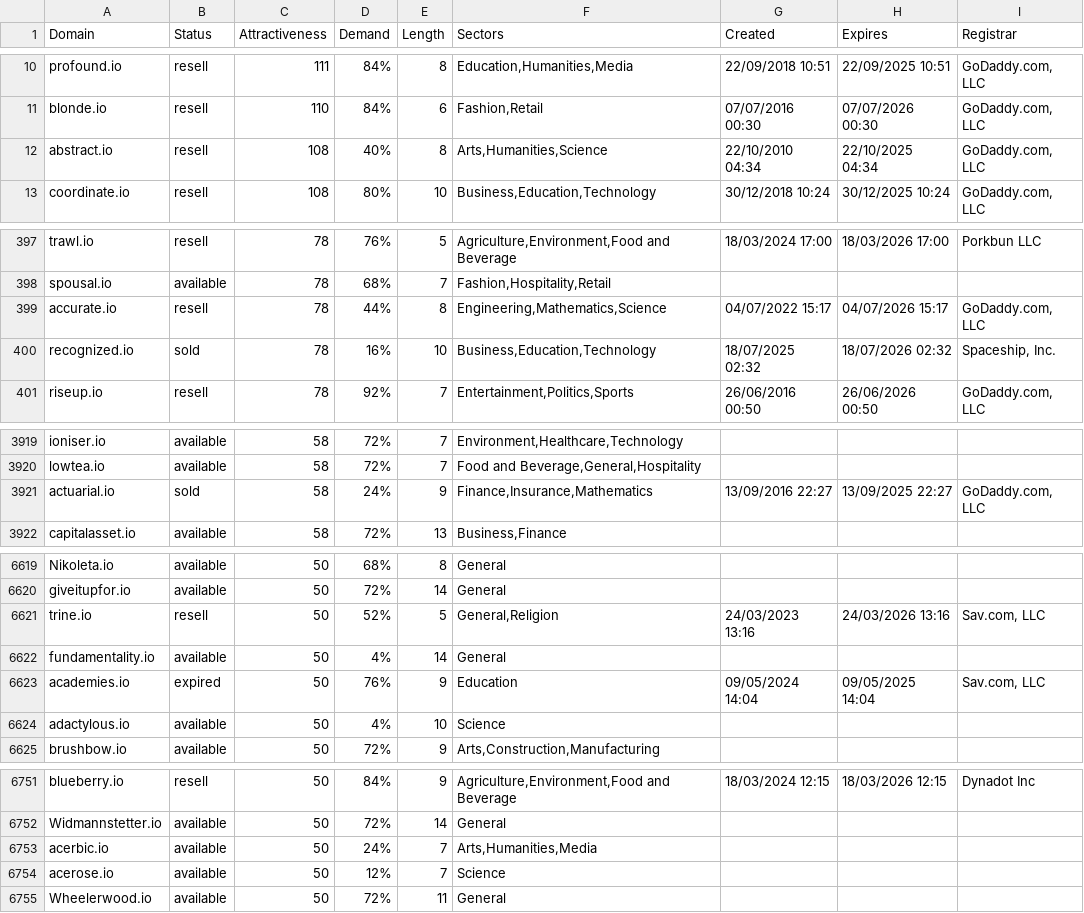
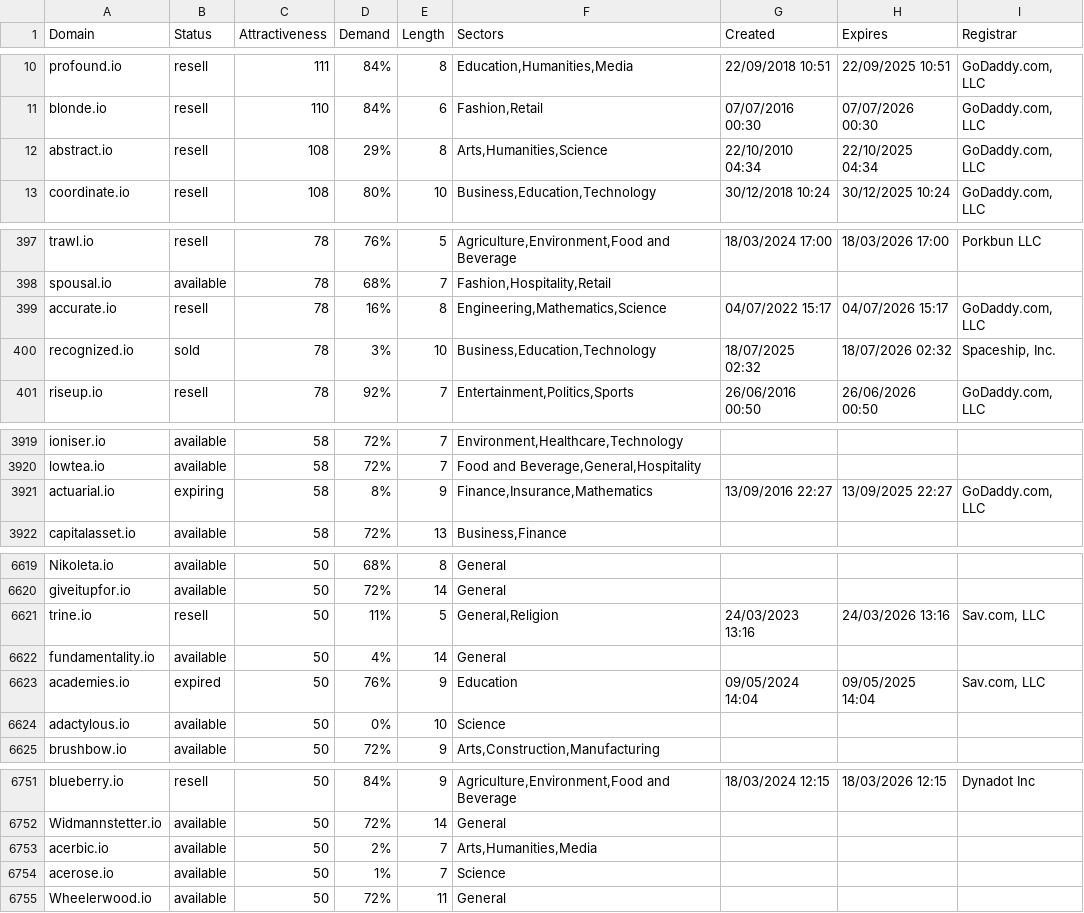
Before and after one commit to UniqueDomains/io-oneword-domains, a CSV file: io.csv, drawn as a sheet; only a part is shown, gaps mark what is left out; the diff covers the shown part only.

Commit message:
Domains update

```diff
--- a/io.csv
+++ b/io.csv
@@ -11,3 +11,3 @@ profound.io,resell,111,84%,8,"Education,Humanities,Media",22/09/2018 10:51,22/09
 blonde.io,resell,110,84%,6,"Fashion,Retail",07/07/2016 00:30,07/07/2026 00:30,"GoDaddy.com, LLC"
-abstract.io,resell,108,40%,8,"Arts,Humanities,Science",22/10/2010 04:34,22/10/2025 04:34,"GoDaddy.com, LLC"
+abstract.io,resell,108,29%,8,"Arts,Humanities,Science",22/10/2010 04:34,22/10/2025 04:34,"GoDaddy.com, LLC"
 coordinate.io,resell,108,80%,10,"Business,Education,Technology",30/12/2018 10:24,30/12/2025 10:24,"GoDaddy.com, LLC"
@@ -398,4 +398,4 @@ trawl.io,resell,78,76%,5,"Agriculture,Environment,Food and Beverage",18/03/2024
 spousal.io,available,78,68%,7,"Fashion,Hospitality,Retail",,,
-accurate.io,resell,78,44%,8,"Engineering,Mathematics,Science",04/07/2022 15:17,04/07/2026 15:17,"GoDaddy.com, LLC"
-recognized.io,sold,78,16%,10,"Business,Education,Technology",18/07/2025 02:32,18/07/2026 02:32,"Spaceship, Inc."
+accurate.io,resell,78,16%,8,"Engineering,Mathematics,Science",04/07/2022 15:17,04/07/2026 15:17,"GoDaddy.com, LLC"
+recognized.io,sold,78,3%,10,"Business,Education,Technology",18/07/2025 02:32,18/07/2026 02:32,"Spaceship, Inc."
 riseup.io,resell,78,92%,7,"Entertainment,Politics,Sports",26/06/2016 00:50,26/06/2026 00:50,"GoDaddy.com, LLC"
@@ -3920,3 +3920,3 @@ ioniser.io,available,58,72%,7,"Environment,Healthcare,Technology",,,
 lowtea.io,available,58,72%,7,"Food and Beverage,General,Hospitality",,,
-actuarial.io,sold,58,24%,9,"Finance,Insurance,Mathematics",13/09/2016 22:27,13/09/2025 22:27,"GoDaddy.com, LLC"
+actuarial.io,expiring,58,8%,9,"Finance,Insurance,Mathematics",13/09/2016 22:27,13/09/2025 22:27,"GoDaddy.com, LLC"
 capitalasset.io,available,58,72%,13,"Business,Finance",,,
@@ -6620,6 +6620,6 @@ Nikoleta.io,available,50,68%,8,General,,,
 giveitupfor.io,available,50,72%,14,General,,,
-trine.io,resell,50,52%,5,"General,Religion",24/03/2023 13:16,24/03/2026 13:16,"Sav.com, LLC"
+trine.io,resell,50,11%,5,"General,Religion",24/03/2023 13:16,24/03/2026 13:16,"Sav.com, LLC"
 fundamentality.io,available,50,4%,14,General,,,
 academies.io,expired,50,76%,9,Education,09/05/2024 14:04,09/05/2025 14:04,"Sav.com, LLC"
-adactylous.io,available,50,4%,10,Science,,,
+adactylous.io,available,50,0%,10,Science,,,
 brushbow.io,available,50,72%,9,"Arts,Construction,Manufacturing",,,
@@ -6752,4 +6752,4 @@ blueberry.io,resell,50,84%,9,"Agriculture,Environment,Food and Beverage",18/03/2
 Widmannstetter.io,available,50,72%,14,General,,,
-acerbic.io,available,50,24%,7,"Arts,Humanities,Media",,,
-acerose.io,available,50,12%,7,Science,,,
+acerbic.io,available,50,2%,7,"Arts,Humanities,Media",,,
+acerose.io,available,50,1%,7,Science,,,
 Wheelerwood.io,available,50,72%,11,General,,,
```
Also changed, not shown: 36 edited cells elsewhere in this file, 2 other files.
